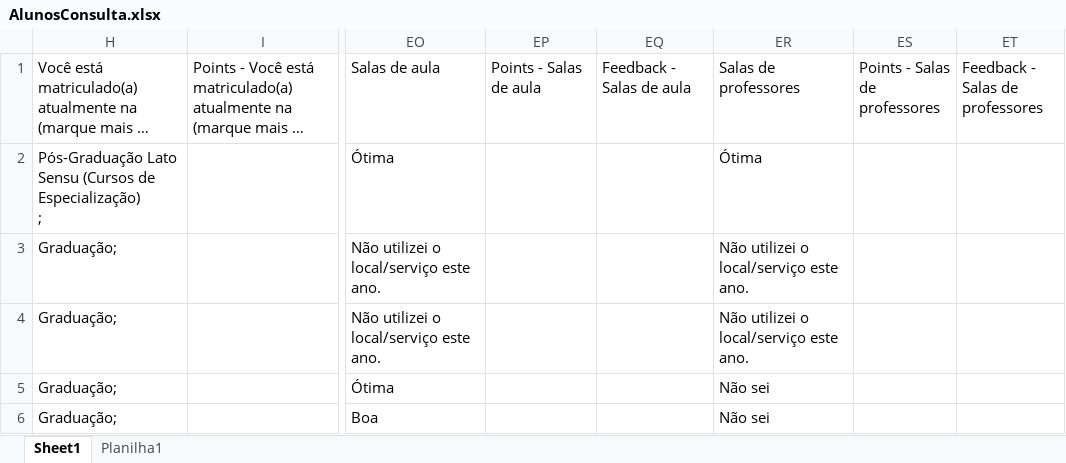
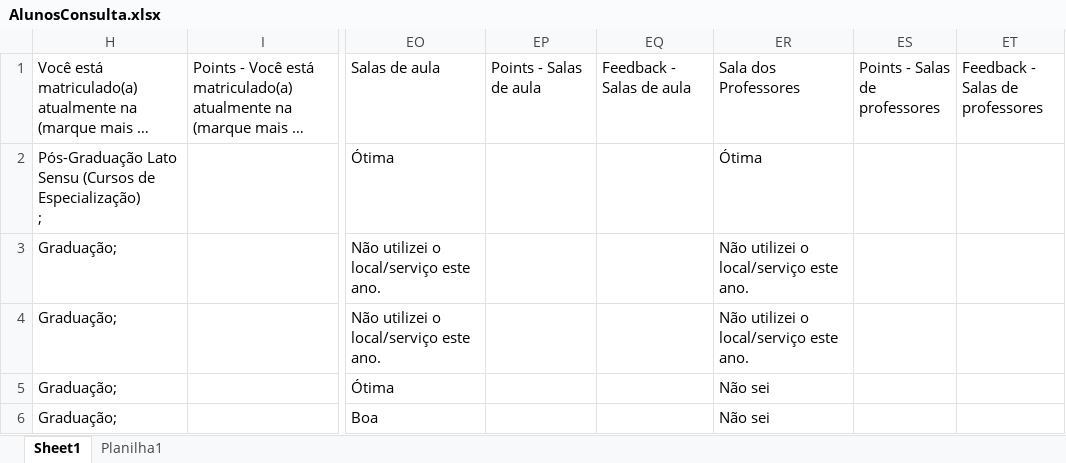
Before and after one commit to igorcic/Rpibic, an Excel workbook: AlunosConsulta.xlsx, sheet Sheet1, drawn as a sheet; only a part is shown, gaps mark what is left out; long unchanged cells end in …; values as stored, in another font and other column widths than the file's, no borders; table styles not drawn; ↵ is a line break in a cell; the diff names each change by its address in the sheet, - before the commit and + after, or states it on an @@ line.

Commit message:
Add sala dos professores e alunos

```diff
--- a/AlunosConsulta.xlsx (sheet Sheet1)
+++ b/AlunosConsulta.xlsx (sheet Sheet1)
-ER1: Salas de ↵ professores
+ER1: Sala dos Professores
```
Also changed, not shown: 1 other file.
